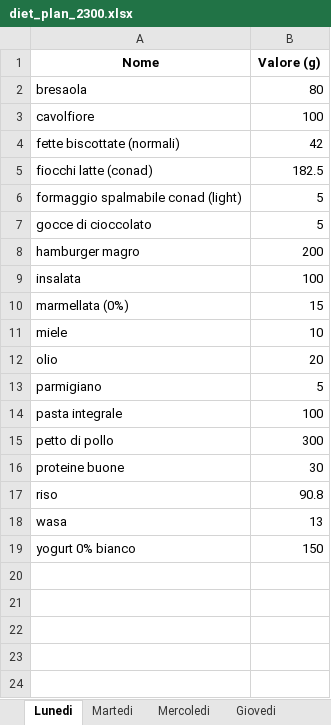
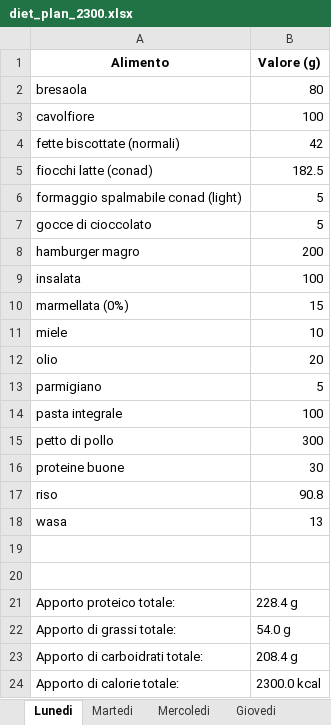
Before and after one commit to lillo097/lillo097, an Excel workbook: Diet_builder/output_data/diet_plan_2300.xlsx, sheet Lunedi, drawn as a sheet; values as stored, in another font and other column widths than the file's, no borders; the diff names each change by its address in the sheet, - before the commit and + after, or states it on an @@ line.

```diff
--- a/Diet_builder/output_data/diet_plan_2300.xlsx (sheet Lunedi)
+++ b/Diet_builder/output_data/diet_plan_2300.xlsx (sheet Lunedi)
-A1: Nome
+A1: Alimento
-row 19: yogurt 0% bianco | 150
+row 19: (empty)
+row 20: (empty)
+row 21: Apporto proteico totale: | 228.4 g
+row 22: Apporto di grassi totale: | 54.0 g
+row 23: Apporto di carboidrati totale: | 208.4 g
+row 24: Apporto di calorie totale: | 2300.0 kcal
```
Also changed, not shown: sheet Venerdi, sheet Domenica, sheet Martedi, sheet Mercoledi, other sheet tabs, Diet_builder/input_data/diet_calculator_2000kcal.xlsx, Diet_builder/input_data/diet_calculator_2300kcal.xlsx, 6 other files.
